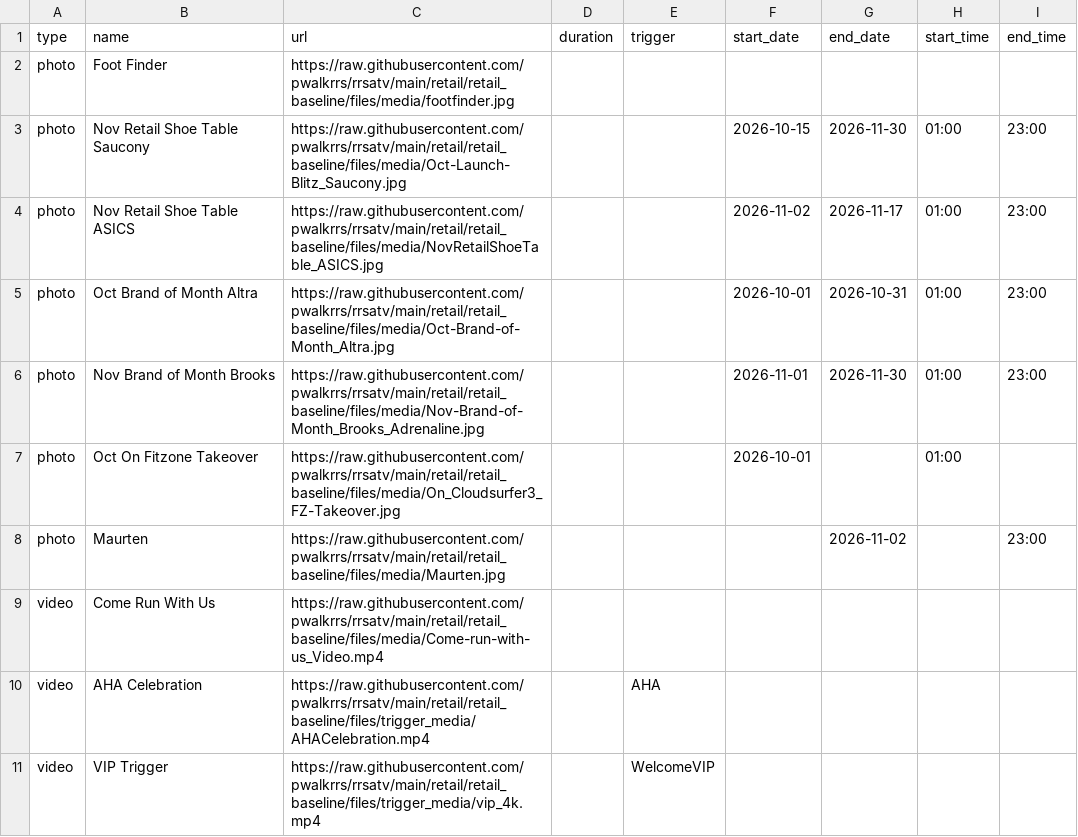
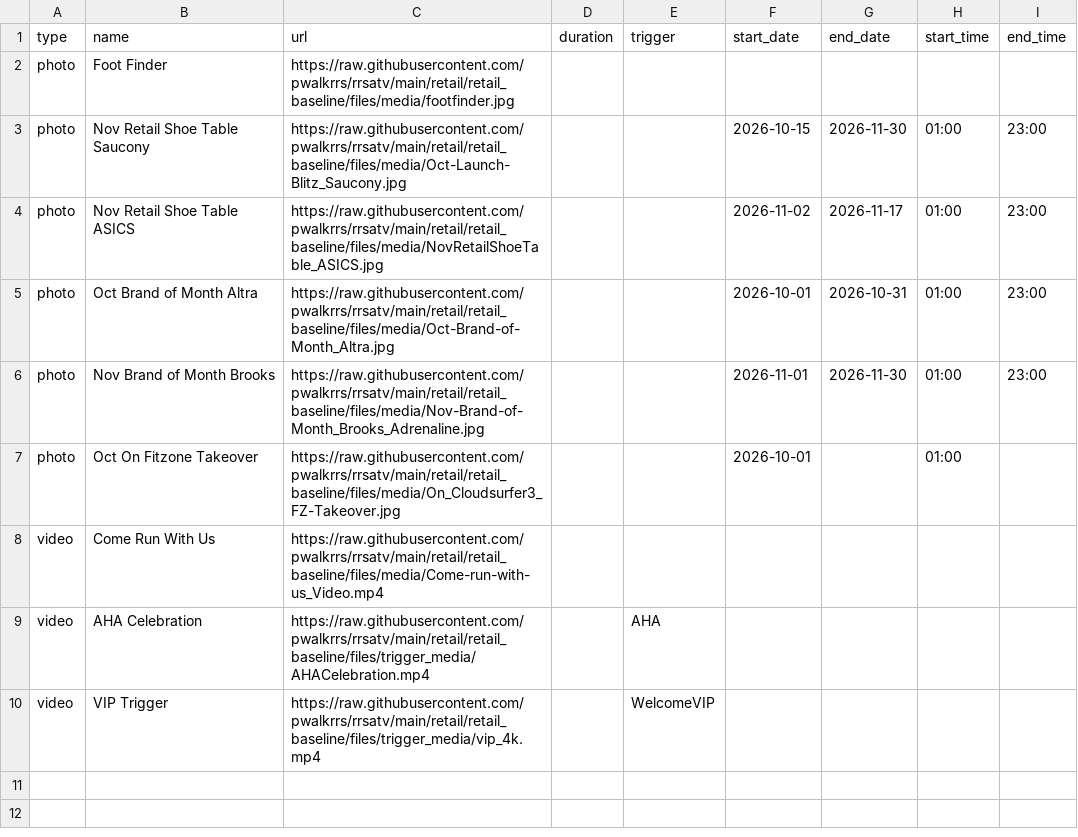
Before and after one commit to pwalkrrs/rrsatv, a CSV file: retail/retail_baseline/csv/pupcast/production.csv, drawn as a sheet.

Commit message:
Update production.csv

```diff
--- a/retail/retail_baseline/csv/pupcast/production.csv
+++ b/retail/retail_baseline/csv/pupcast/production.csv
@@ -7,3 +7,2 @@ photo,Nov Brand of Month Brooks,https://raw.githubusercontent.com/pwalkrrs/rrsat
 photo,Oct On Fitzone Takeover,https://raw.githubusercontent.com/pwalkrrs/rrsatv/main/retail/retail_baseline/files/media/On_Cloudsurfer3_FZ-Takeover.jpg,,,2026-10-01,,01:00,
-photo,Maurten,https://raw.githubusercontent.com/pwalkrrs/rrsatv/main/retail/retail_baseline/files/media/Maurten.jpg,,,,2026-11-02,,23:00
 video,Come Run With Us,https://raw.githubusercontent.com/pwalkrrs/rrsatv/main/retail/retail_baseline/files/media/Come-run-with-us_Video.mp4,,,,,,
```
